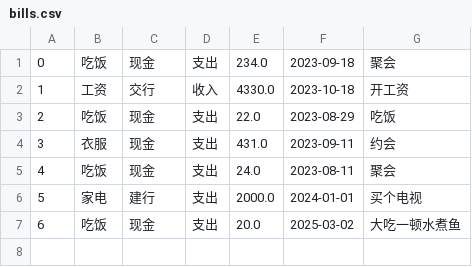
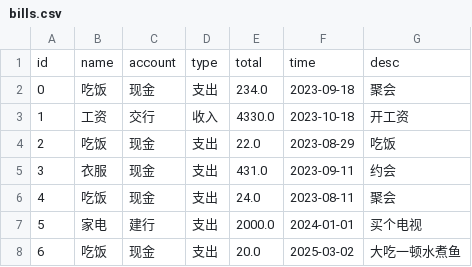
Before and after one commit to U-uU/suishouji, a CSV file: bills.csv, drawn as a sheet; the diff names each change by its address in the sheet, - before the commit and + after, or states it on an @@ line.

```diff
--- a/bills.csv
+++ b/bills.csv
+row 1: id | name | account | type | total | time | desc
```
Also changed, not shown: 10 other files.
